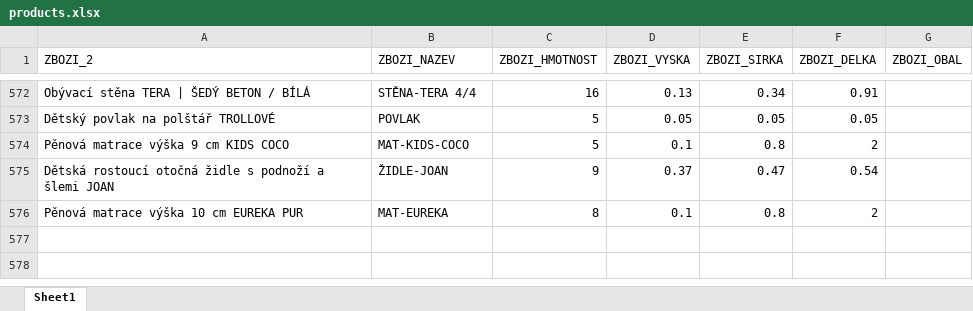
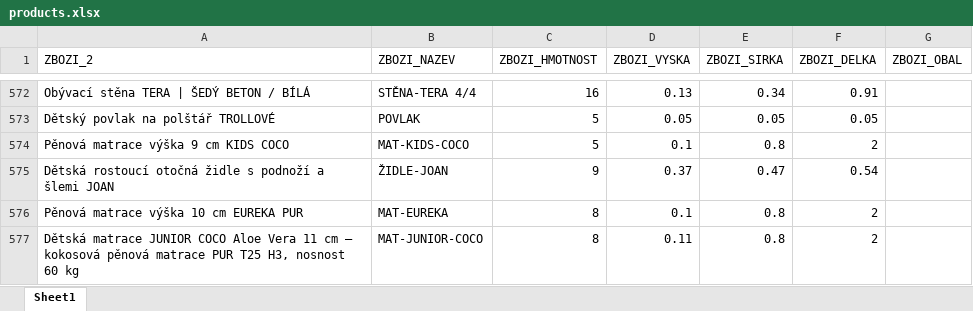
Before and after one commit to xaxamagyar/toptrans-prevodnik, an Excel workbook: products.xlsx, sheet Sheet1, drawn as a sheet; only a part is shown, gaps mark what is left out; values as stored, in another font and other column widths than the file's, no borders; the diff names each change by its address in the sheet, - before the commit and + after, or states it on an @@ line.

Commit message:
Aktualizace katalogu produktů - 24.08.2026 10:26

```diff
--- a/products.xlsx (sheet Sheet1)
+++ b/products.xlsx (sheet Sheet1)
+row 577: Dětská matrace JUNIOR COCO Aloe Vera 11 cm – kokosová pěnová matrace PUR T25 H3, nosnost 60 kg | MAT-JUNIOR-COCO | 8 | 0.11 | 0.8 | 2
```
